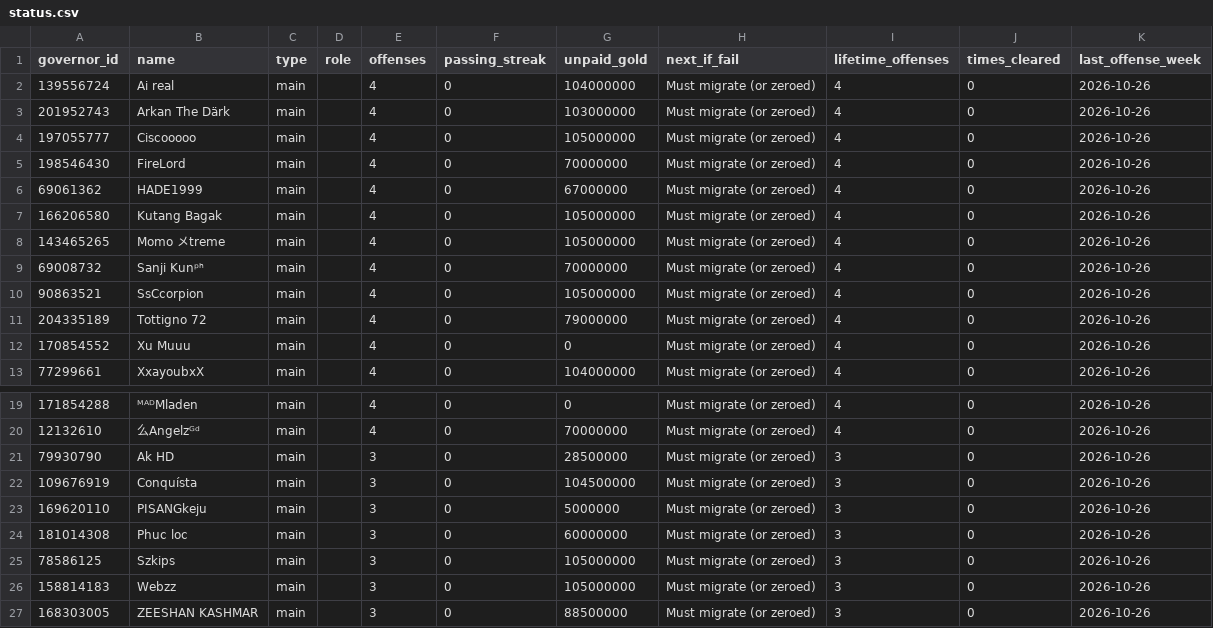
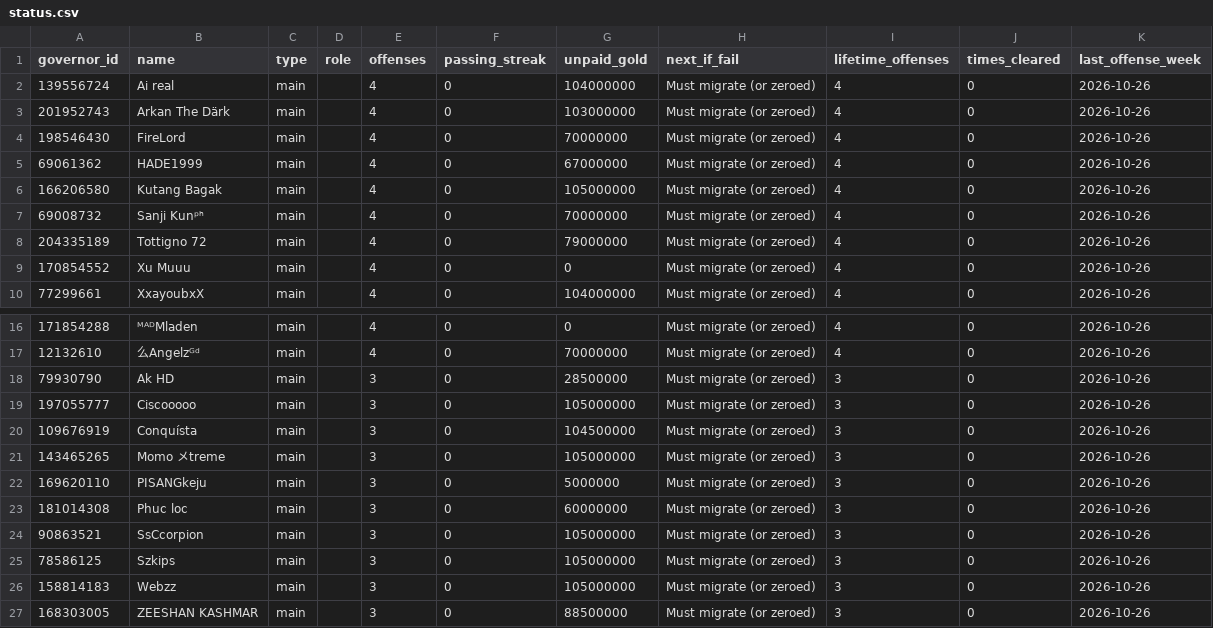
Before and after one commit to rizkyekoputra/rok-3514, a CSV file: tracker/status.csv, drawn as a sheet; only a part is shown, gaps mark what is left out; removed rows and columns are numbered as before the commit, all else as after; the diff names each change by its address in the sheet, - before the commit and + after, or states it on an @@ line.

```diff
--- a/tracker/status.csv
+++ b/tracker/status.csv
-row 4: 197055777 | Ciscooooo | main |  | 4 | 0 | 105000000 | Must migrate (or zeroed) | 4 | 0 | 2026-10-26
-row 8: 143465265 | Momo メtreme | main |  | 4 | 0 | 105000000 | Must migrate (or zeroed) | 4 | 0 | 2026-10-26
-row 10: 90863521 | SsCcorpion | main |  | 4 | 0 | 105000000 | Must migrate (or zeroed) | 4 | 0 | 2026-10-26
+row 19: 197055777 | Ciscooooo | main |  | 3 | 0 | 105000000 | Must migrate (or zeroed) | 3 | 0 | 2026-10-26
+row 21: 143465265 | Momo メtreme | main |  | 3 | 0 | 105000000 | Must migrate (or zeroed) | 3 | 0 | 2026-10-26
+row 24: 90863521 | SsCcorpion | main |  | 3 | 0 | 105000000 | Must migrate (or zeroed) | 3 | 0 | 2026-10-26
```
Also changed, not shown: tracker/offense_log.csv, tracker/weeks/2026-10-12.csv, 12 other files.
